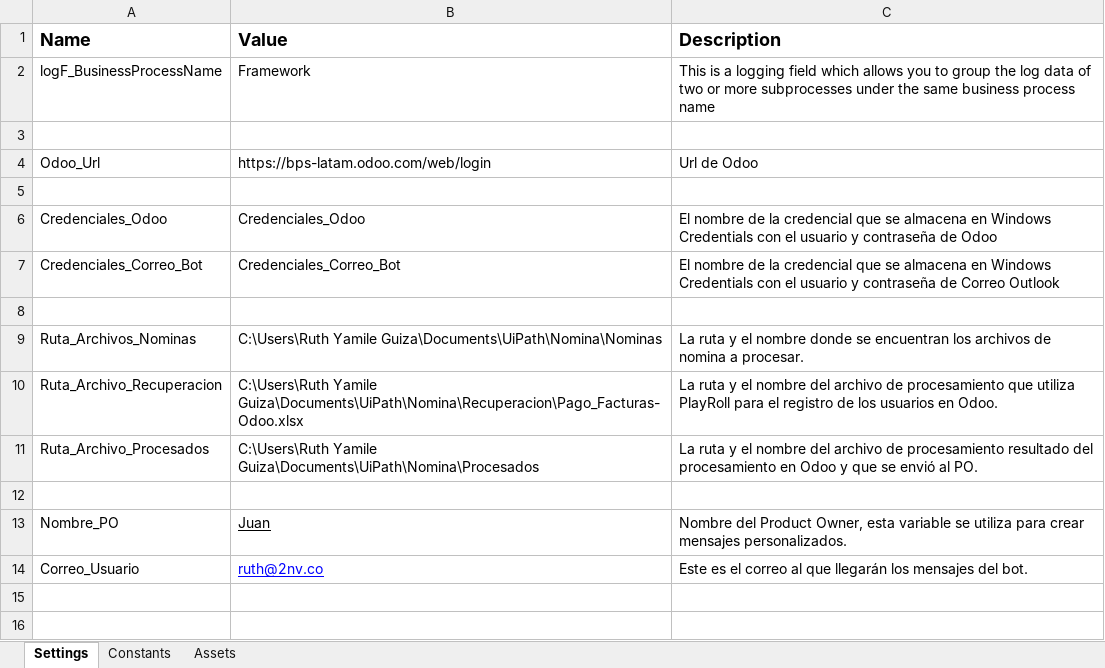
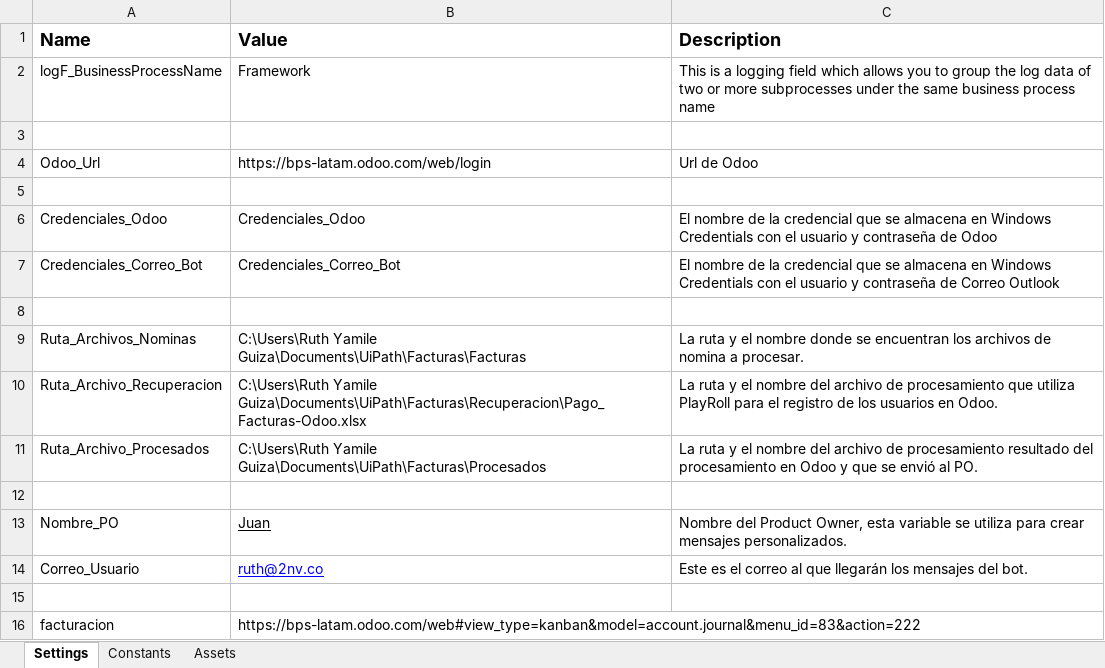
Before and after one commit to ruth-yamile-guiza/Lissa, an Excel workbook: Data/Config.xlsx, sheet Settings, drawn as a sheet; values as stored, in another font and other column widths than the file's, no borders; the diff names each change by its address in the sheet, - before the commit and + after, or states it on an @@ line.

```diff
--- a/Data/Config.xlsx (sheet Settings)
+++ b/Data/Config.xlsx (sheet Settings)
-B9 (Value): C:\Users\Ruth Yamile Guiza\Documents\UiPath\Nomina\Nominas
+B9 (Value): C:\Users\Ruth Yamile Guiza\Documents\UiPath\Facturas\Facturas
-B10 (Value): C:\Users\Ruth Yamile Guiza\Documents\UiPath\Nomina\Recuperacion\Pago_Facturas-Odoo.xlsx
+B10 (Value): C:\Users\Ruth Yamile Guiza\Documents\UiPath\Facturas\Recuperacion\Pago_Facturas-Odoo.xlsx
-B11 (Value): C:\Users\Ruth Yamile Guiza\Documents\UiPath\Nomina\Procesados
+B11 (Value): C:\Users\Ruth Yamile Guiza\Documents\UiPath\Facturas\Procesados
+row 15: (empty)
+row 16: facturacion | https://bps-latam.odoo.com/web#view_type=kanban&model=account.journal&menu_id=83&action=222
```
Also changed, not shown: 17 other files.
